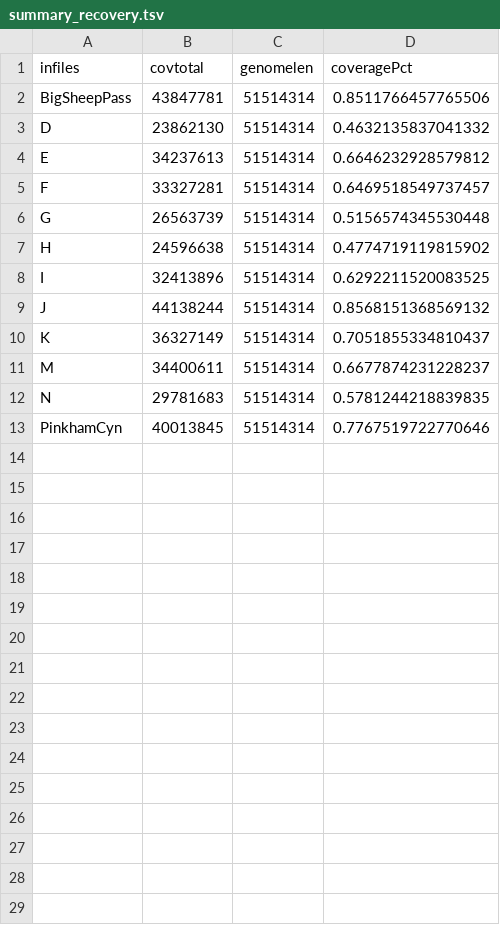
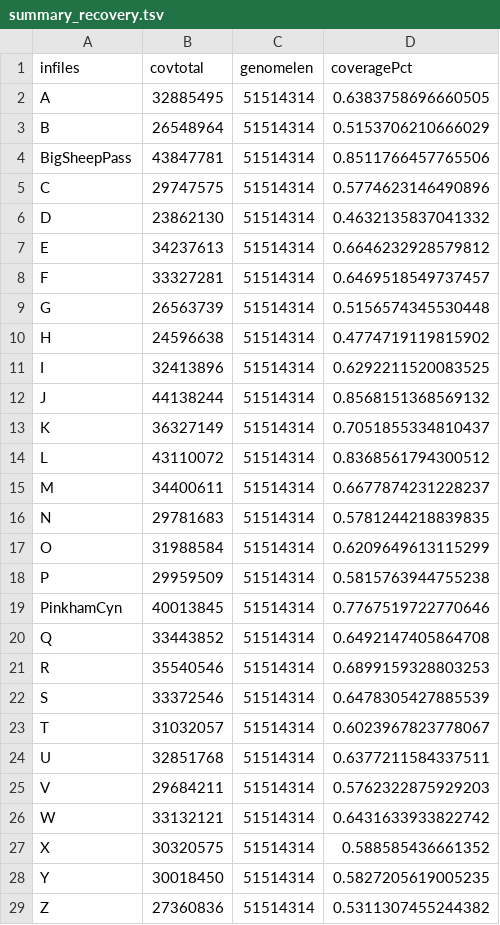
Before and after one commit to stajichlab/PopGenomics_Acarospora_socialis_HerbariumSamples, a TSV file: summary_recovery.tsv, drawn as a sheet; the diff names each change by its address in the sheet, - before the commit and + after, or states it on an @@ line.

Commit message:
a summary of recovery rate of genome from each of these

```diff
--- a/summary_recovery.tsv
+++ b/summary_recovery.tsv
+row 2: A | 32885495 | 51514314 | 0.6383758696660505
+row 3: B | 26548964 | 51514314 | 0.5153706210666029
+row 5: C | 29747575 | 51514314 | 0.5774623146490896
+row 14: L | 43110072 | 51514314 | 0.8368561794300512
+row 17: O | 31988584 | 51514314 | 0.6209649613115299
+row 18: P | 29959509 | 51514314 | 0.5815763944755238
+row 20: Q | 33443852 | 51514314 | 0.6492147405864708
+row 21: R | 35540546 | 51514314 | 0.6899159328803253
+row 22: S | 33372546 | 51514314 | 0.6478305427885539
+row 23: T | 31032057 | 51514314 | 0.6023967823778067
+row 24: U | 32851768 | 51514314 | 0.6377211584337511
+row 25: V | 29684211 | 51514314 | 0.5762322875929203
+row 26: W | 33132121 | 51514314 | 0.6431633933822742
+row 27: X | 30320575 | 51514314 | 0.588585436661352
+row 28: Y | 30018450 | 51514314 | 0.5827205619005235
+row 29: Z | 27360836 | 51514314 | 0.5311307455244382
```
